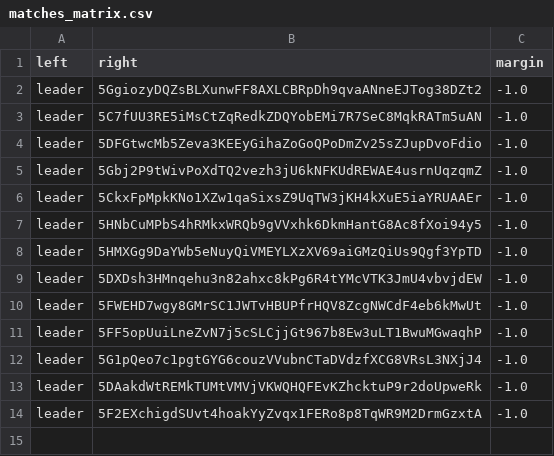
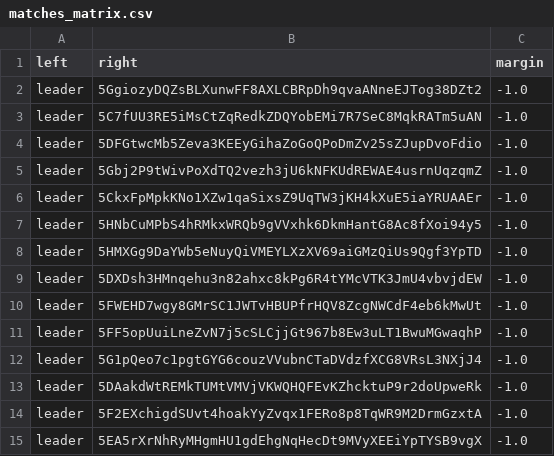
Before and after one commit to 404-Repo/404-active-competition, a CSV file: rounds/6/matches_matrix.csv, drawn as a sheet; the diff names each change by its address in the sheet, - before the commit and + after, or states it on an @@ line.

Commit message:
Update matches matrix for round 6

```diff
--- a/rounds/6/matches_matrix.csv
+++ b/rounds/6/matches_matrix.csv
+row 15: leader | 5EA5rXrNhRyMHgmHU1gdEhgNqHecDt9MVyXEEiYpTYSB9vgX | -1.0
```
